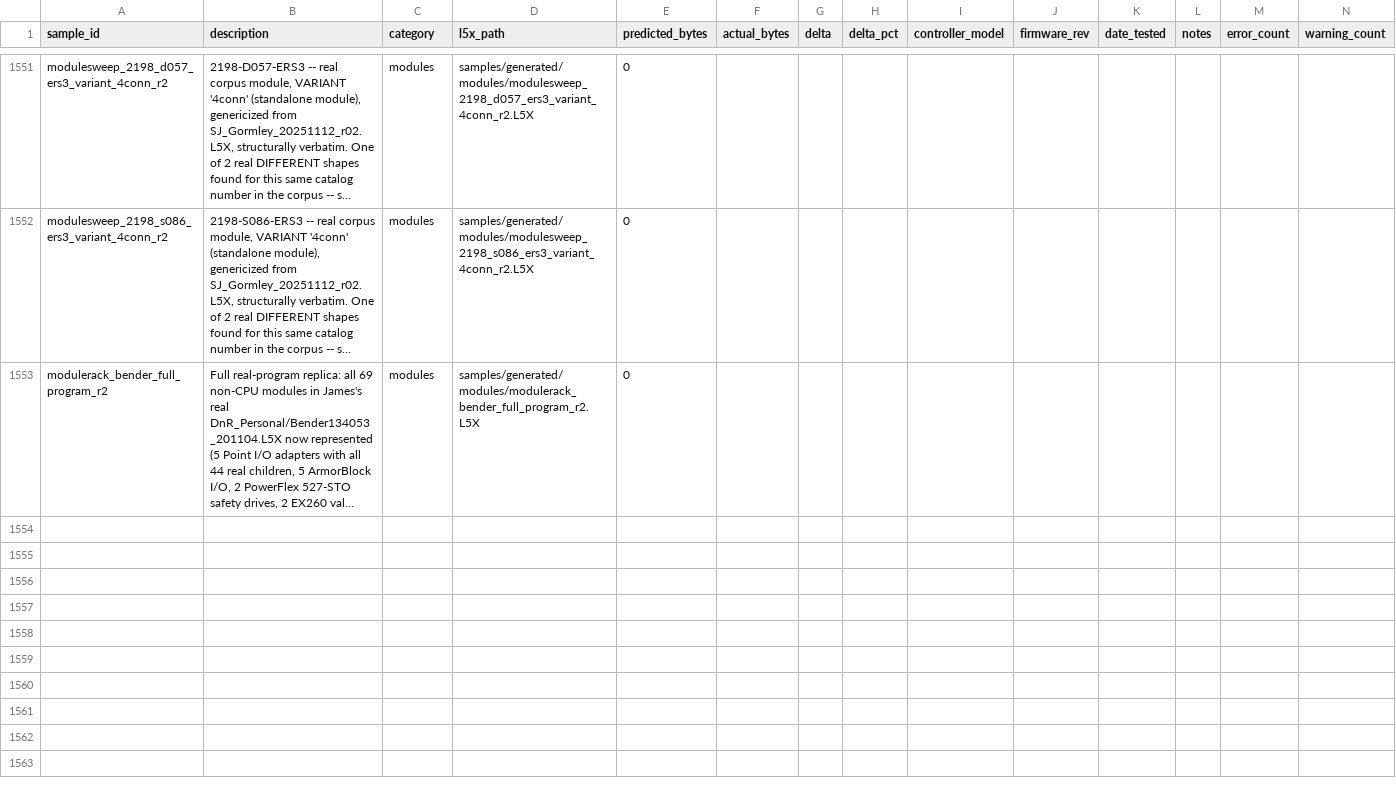
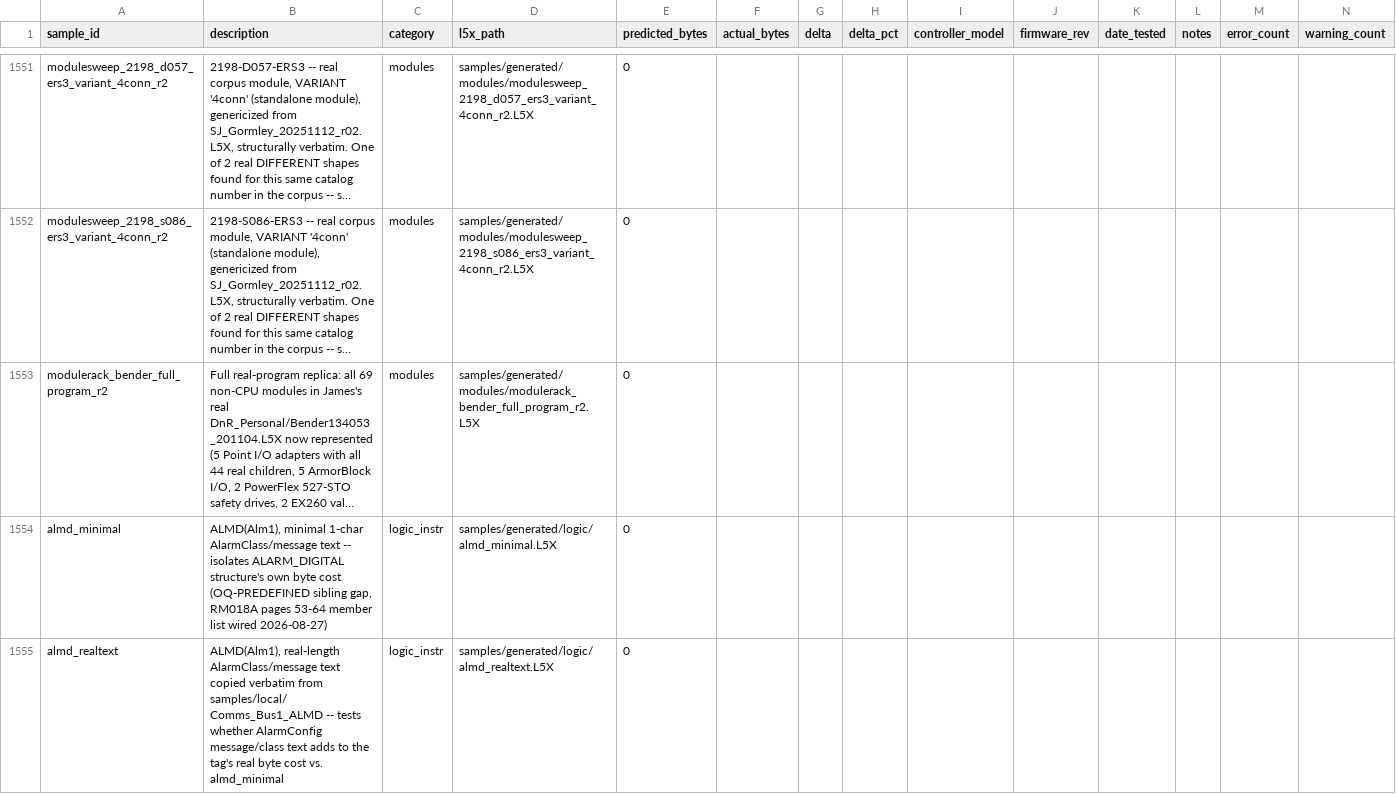
Before and after one commit to jholm90/logixMemoryMap, a CSV file: samples/manifest.csv, drawn as a sheet; only a part is shown, gaps mark what is left out; long unchanged cells end in …; rows hold the shown columns only; the diff names each change by its address in the sheet, - before the commit and + after, or states it on an @@ line.

```diff
--- a/samples/manifest.csv
+++ b/samples/manifest.csv
+row 1554: almd_minimal | ALMD(Alm1), minimal 1-char AlarmClass/message text -- isolates ALARM_DIGITAL structure's own byte cost (OQ-PREDEFINED sibling gap, RM018A pages 53-64 member list wired 2026-08-27) | logic_instr | samples/generated/logic/almd_minimal.L5X | 0
+row 1555: almd_realtext | ALMD(Alm1), real-length AlarmClass/message text copied verbatim from samples/local/ Comms_Bus1_ALMD -- tests whether AlarmConfig message/class text adds to the tag's real byte cost vs. almd_minimal | logic_instr | samples/generated/logic/almd_realtext.L5X | 0
```
Also changed, not shown: 6 other files.
